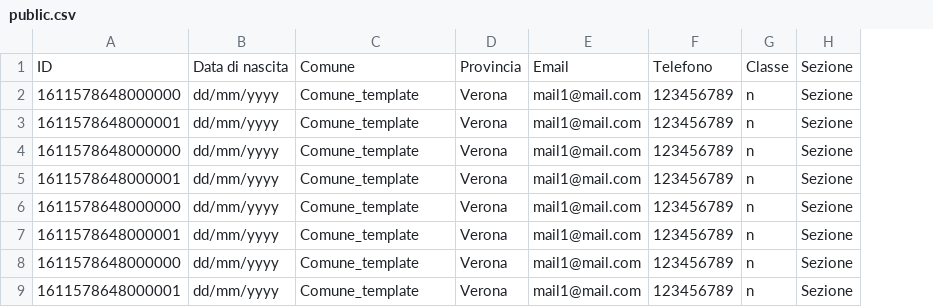
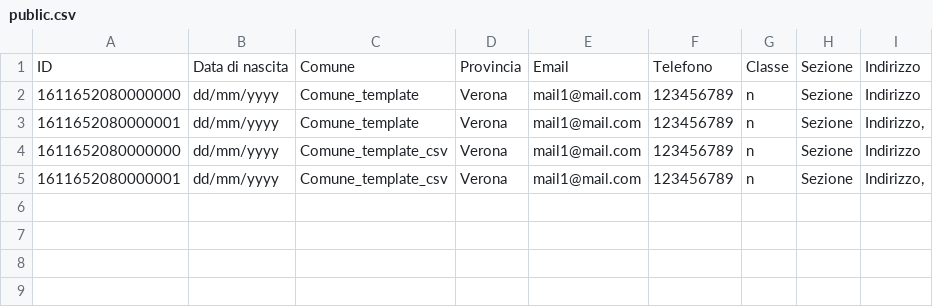
Before and after one commit to CastellaniDavide/pseudo, a CSV file: flussi/public.csv, drawn as a sheet; removed rows and columns are numbered as before the commit, all else as after; the diff names each change by its address in the sheet, - before the commit and + after, or states it on an @@ line.

```diff
--- a/flussi/public.csv
+++ b/flussi/public.csv
-column A, rows 1-5: ID | 1611578648000000 | 1611578648000001 | 1611578648000000 | 1611578648000001
+column A, rows 1-5: ID | 1611652080000000 | 1611652080000001 | 1611652080000000 | 1611652080000001
+column I, rows 1-5: Indirizzo | Indirizzo | Indirizzo, | Indirizzo | Indirizzo,
-C4:C5: Comune_template
+C4:C5: Comune_template_csv
-row 6: 1611578648000000 | dd/mm/yyyy | Comune_template | Verona | mail1@mail.com | 123456789 | n | Sezione
-row 7: 1611578648000001 | dd/mm/yyyy | Comune_template | Verona | mail1@mail.com | 123456789 | n | Sezione
-row 8: 1611578648000000 | dd/mm/yyyy | Comune_template | Verona | mail1@mail.com | 123456789 | n | Sezione
-row 9: 1611578648000001 | dd/mm/yyyy | Comune_template | Verona | mail1@mail.com | 123456789 | n | Sezione
```
Also changed, not shown: 6 other files.
